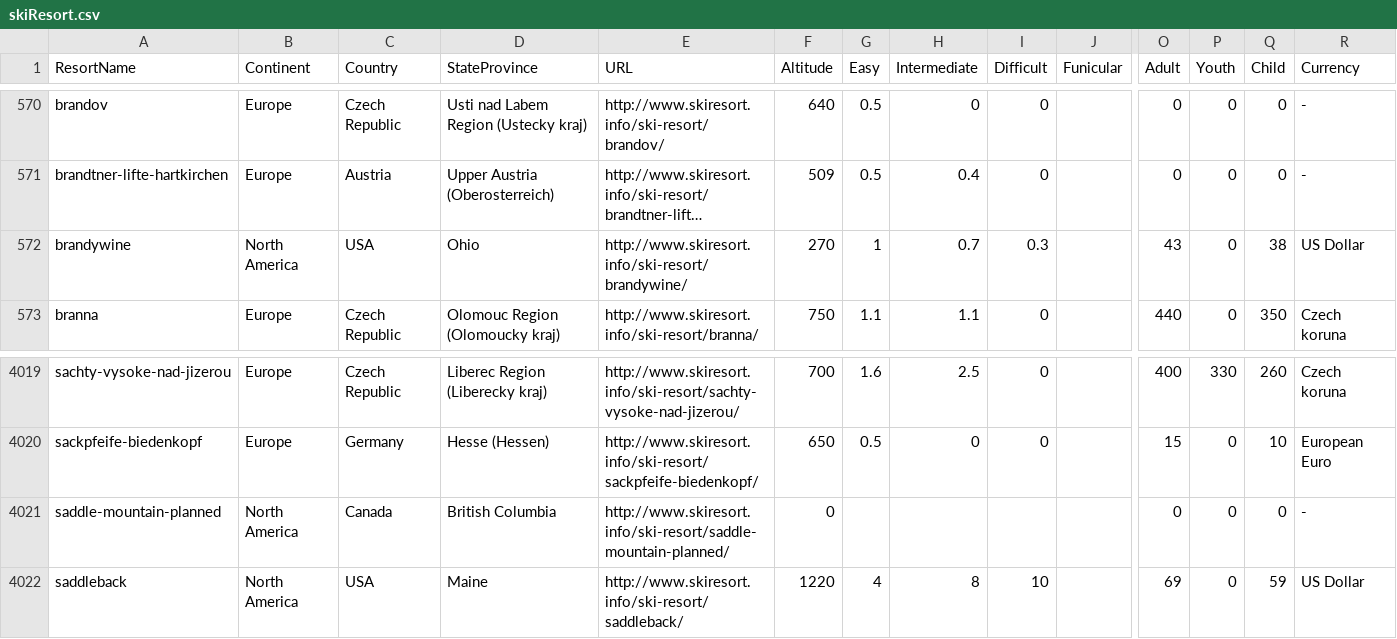
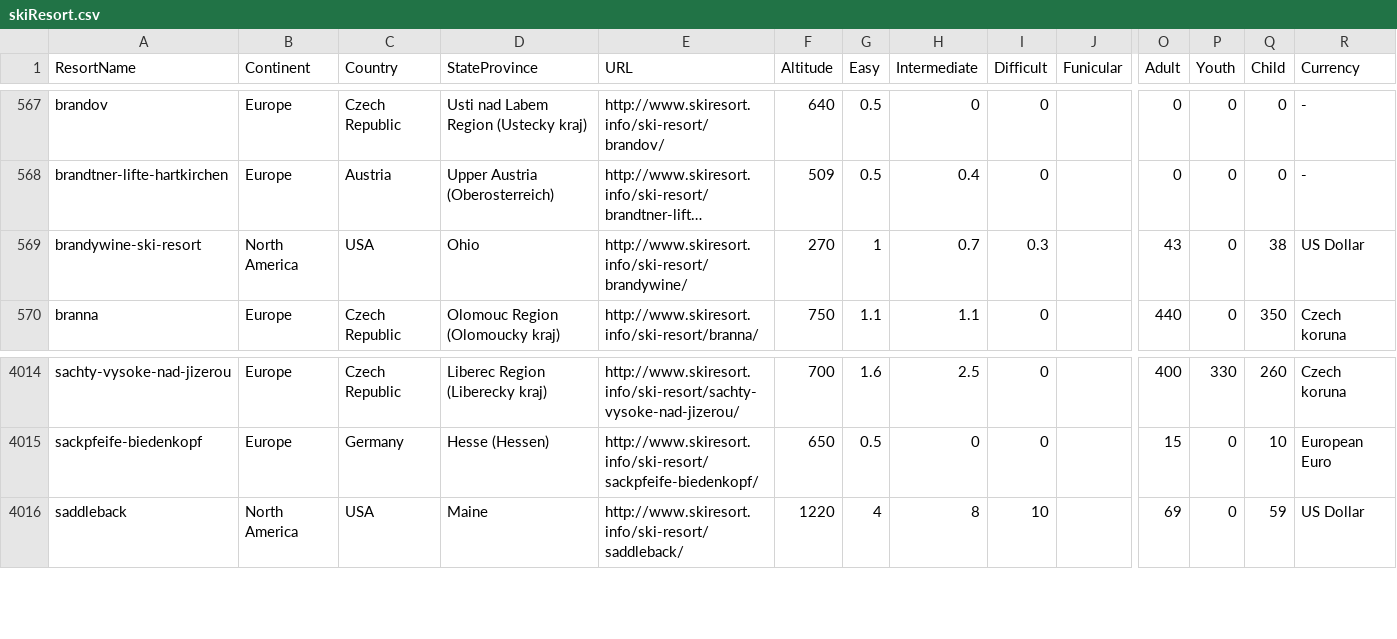
Before and after one commit to elu267/Group_Project_Unit18, a CSV file: Resources/skiResort.csv, drawn as a sheet; only a part is shown, gaps mark what is left out; long unchanged cells end in …; removed rows and columns are numbered as before the commit, all else as after; rows hold the shown columns only; the diff covers the shown part only; the diff names each change by its address in the sheet, - before the commit and + after, or states it on an @@ line.

```diff
--- a/Resources/skiResort.csv
+++ b/Resources/skiResort.csv
-A569 (ResortName): brandywine
+A569 (ResortName): brandywine-ski-resort
-row 4021: saddle-mountain-planned | North America | Canada | British Columbia | http://www.skiresort.info/ski-resort/saddle-mountain-planned/ | 0 |  |  |  |  | 0 | 0 | 0 | -
```
Also changed, not shown: 5 removed rows elsewhere in this file, 2 other files.
